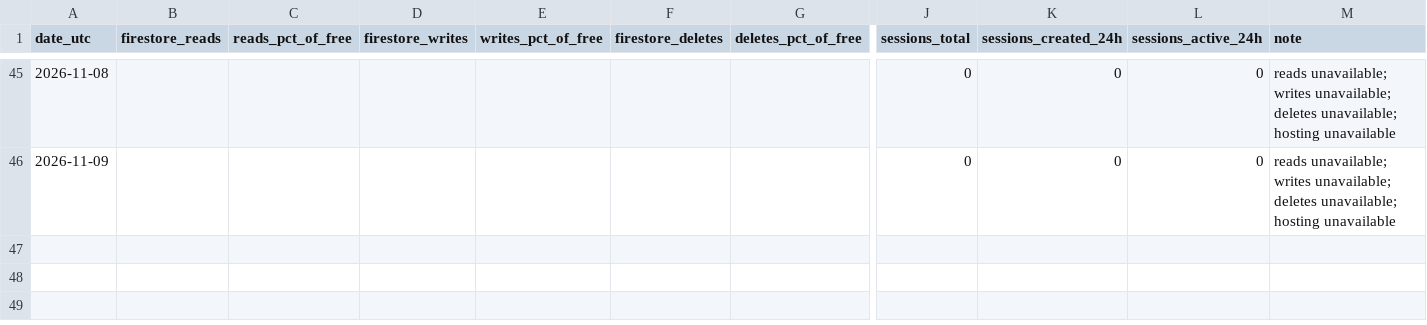
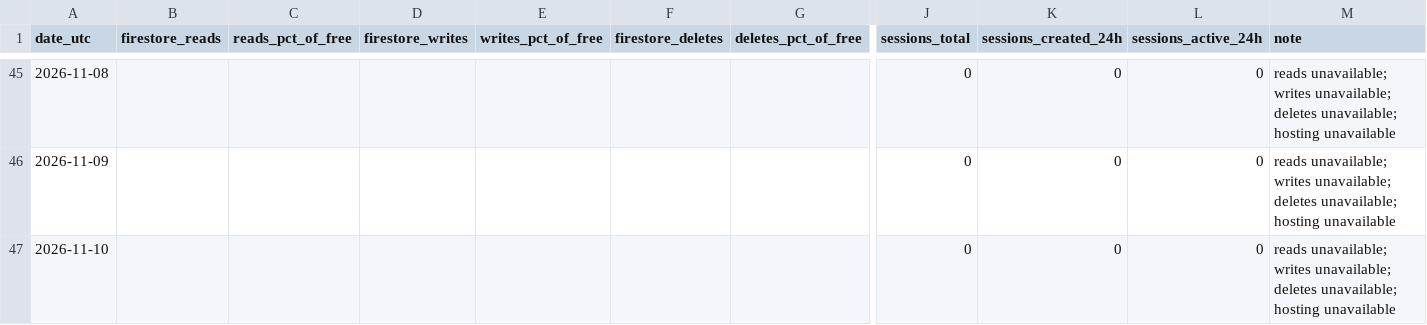
Before and after one commit to TheJuanGastelum/RaiseMyHand, a CSV file: usage/usage.csv, drawn as a sheet; only a part is shown, gaps mark what is left out; rows hold the shown columns only; the diff names each change by its address in the sheet, - before the commit and + after, or states it on an @@ line.

```diff
--- a/usage/usage.csv
+++ b/usage/usage.csv
+row 47: 2026-11-10 |  |  |  |  |  |  | 0 | 0 | 0 | reads unavailable; writes unavailable; deletes unavailable; hosting unavailable
```
